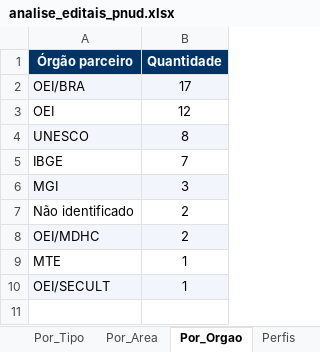
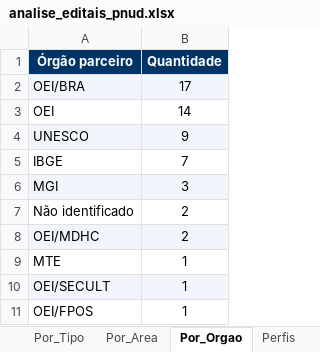
Before and after one commit to ams1974/analise-editais, an Excel workbook: analise_editais_pnud.xlsx, sheet Por_Orgao, drawn as a sheet; values as stored, in another font and other column widths than the file's, no borders; the diff names each change by its address in the sheet, - before the commit and + after, or states it on an @@ line.

```diff
--- a/analise_editais_pnud.xlsx (sheet Por_Orgao)
+++ b/analise_editais_pnud.xlsx (sheet Por_Orgao)
-B3 (Quantidade): 12
+B3 (Quantidade): 14
-B4 (Quantidade): 8
+B4 (Quantidade): 9
+row 11: OEI/FPOS | 1
```
Also changed, not shown: sheet Editais, sheet Por_Area, sheet Resumo, sheet Por_Tipo, sheet Por_Fonte, sheet Por_Perfil, 1 more sheet, 9 other files.
